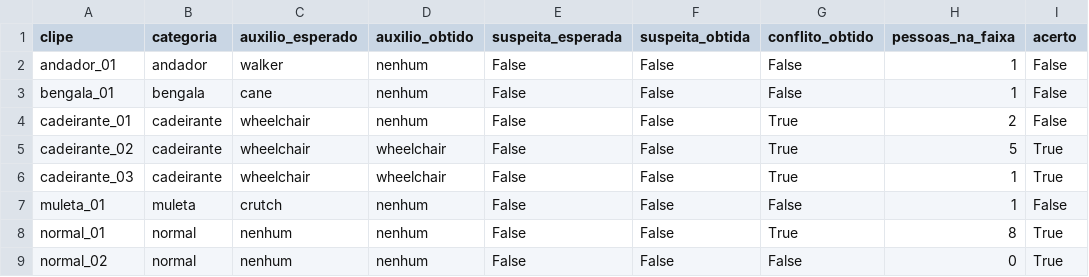
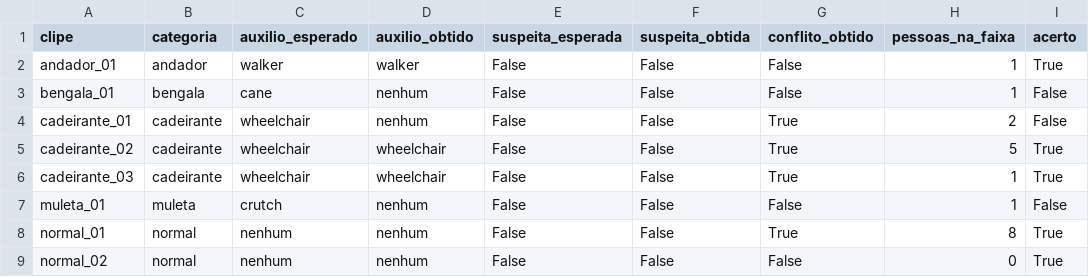
Before and after one commit to tamiresvferreira/betterway, a CSV file: 1TIAO/GLOBAL-SOLUTION-2/docs/evidencias/operador/avaliacao_clipes.csv, drawn as a sheet.

```diff
--- a/1TIAO/GLOBAL-SOLUTION-2/docs/evidencias/operador/avaliacao_clipes.csv
+++ b/1TIAO/GLOBAL-SOLUTION-2/docs/evidencias/operador/avaliacao_clipes.csv
@@ -1,3 +1,3 @@
 clipe;categoria;auxilio_esperado;auxilio_obtido;suspeita_esperada;suspeita_obtida;conflito_obtido;pessoas_na_faixa;acerto
-andador_01;andador;walker;nenhum;False;False;False;1;False
+andador_01;andador;walker;walker;False;False;False;1;True
 bengala_01;bengala;cane;nenhum;False;False;False;1;False
```
Also changed, not shown: 2 other files.
